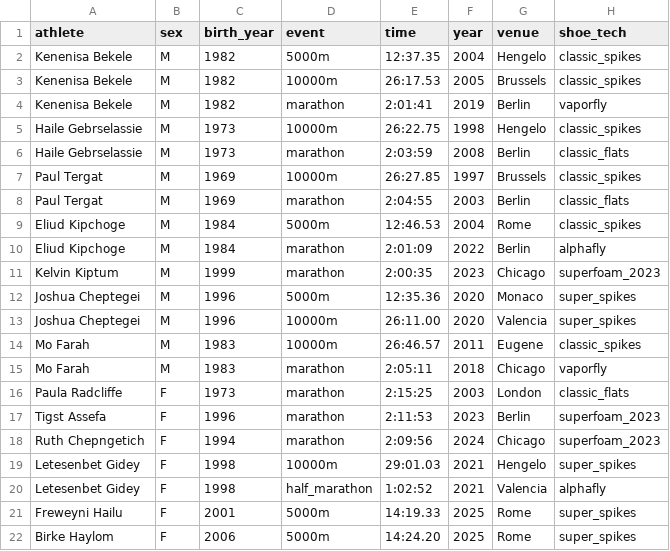
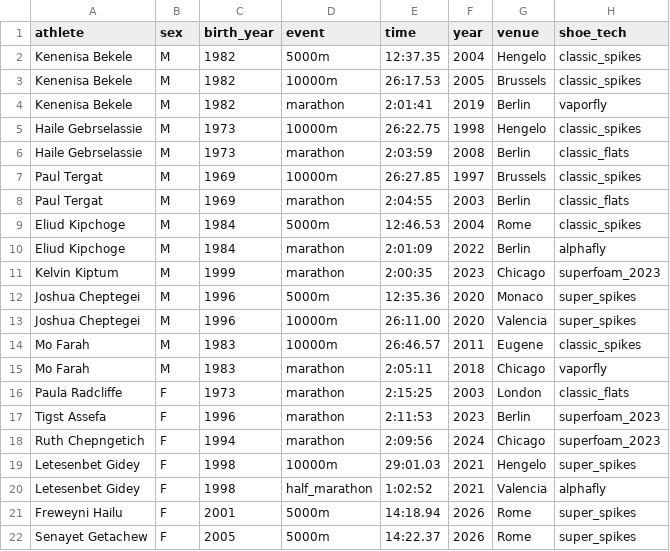
Before and after one commit to henosss/dance-pose-tracker, a CSV file: athlete_predictor/data/performances.csv, drawn as a sheet.

```diff
--- a/athlete_predictor/data/performances.csv
+++ b/athlete_predictor/data/performances.csv
@@ -20,3 +20,3 @@ Letesenbet Gidey,F,1998,10000m,29:01.03,2021,Hengelo,super_spikes
 Letesenbet Gidey,F,1998,half_marathon,1:02:52,2021,Valencia,alphafly
-Freweyni Hailu,F,2001,5000m,14:19.33,2025,Rome,super_spikes
-Birke Haylom,F,2006,5000m,14:24.20,2025,Rome,super_spikes
+Freweyni Hailu,F,2001,5000m,14:18.94,2026,Rome,super_spikes
+Senayet Getachew,F,2005,5000m,14:22.37,2026,Rome,super_spikes
```
